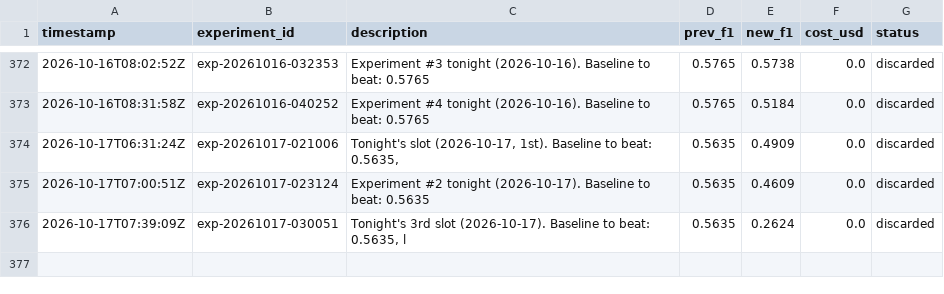
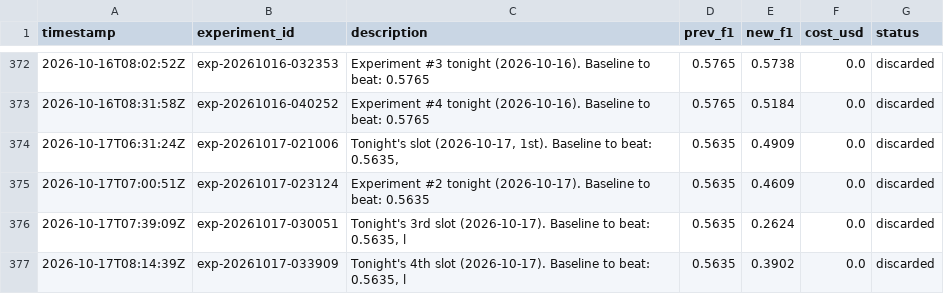
Before and after one commit to amruth9459/nanoclaw, a TSV file: groups/main/lexios-autoresearch/results.tsv, drawn as a sheet; only a part is shown, gaps mark what is left out; the diff names each change by its address in the sheet, - before the commit and + after, or states it on an @@ line.

```diff
--- a/groups/main/lexios-autoresearch/results.tsv
+++ b/groups/main/lexios-autoresearch/results.tsv
+row 377: 2026-10-17T08:14:39Z | exp-20261017-033909 | Tonight's 4th slot (2026-10-17). Baseline to beat: 0.5635, l | 0.5635 | 0.3902 | 0.0 | discarded
```
Also changed, not shown: 1 other file.
